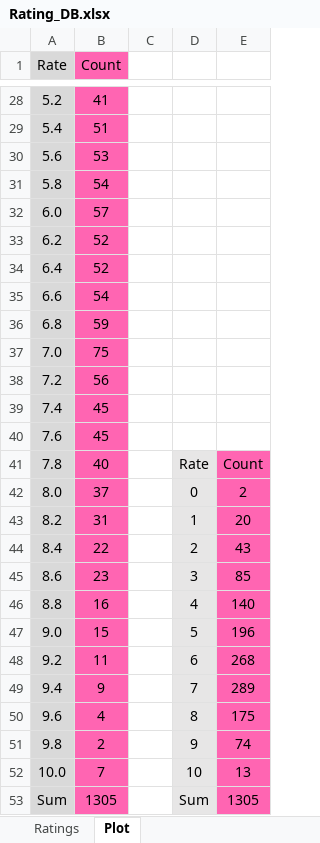
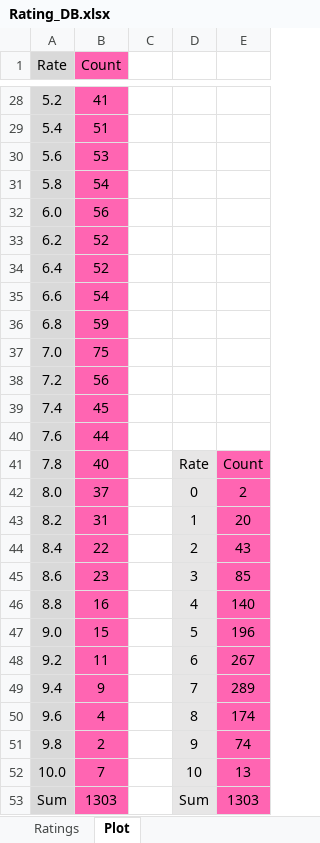
Before and after one commit to kiarashfa/DrXRates, an Excel workbook: Rating_DB.xlsx, sheet Plot, drawn as a sheet; only a part is shown, gaps mark what is left out; values as stored, in another font and other column widths than the file's, no borders; charts and pictures not drawn; the diff names each change by its address in the sheet, - before the commit and + after, or states it on an @@ line.

```diff
--- a/Rating_DB.xlsx (sheet Plot)
+++ b/Rating_DB.xlsx (sheet Plot)
-B32 (Count): 57
+B32 (Count): 56
-B40 (Count): 45
+B40 (Count): 44
-E48: 268
+E48: 267
-E50: 175
+E50: 174
-B53 (Count): 1305
+B53 (Count): 1303
-E53: 1305
+E53: 1303
```
Also changed, not shown: sheet Ratings, formulas that keep their value, charts or pictures, 28 other files.
